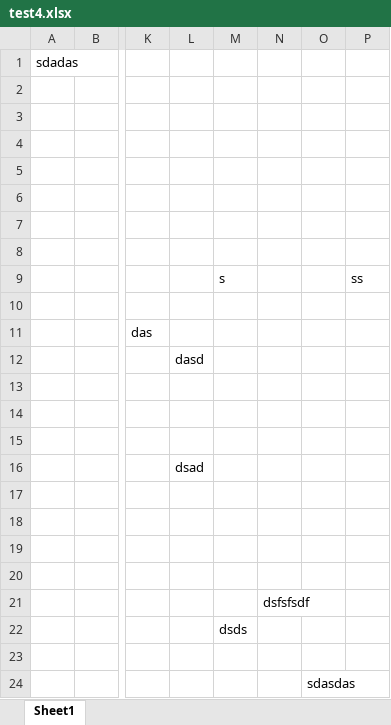
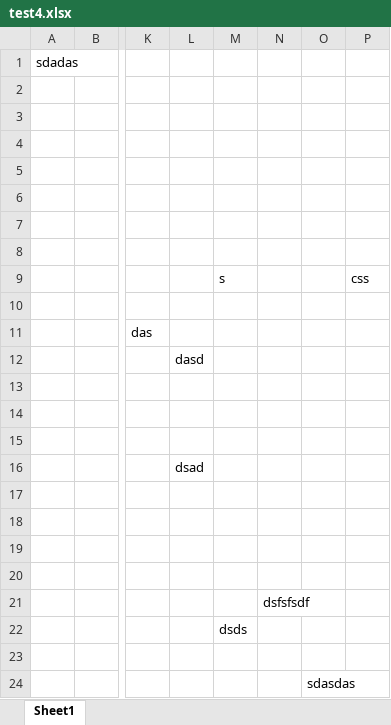
Before and after one commit to acebiscuits/nearzz, an Excel workbook: test4.xlsx, sheet Sheet1, drawn as a sheet; only a part is shown, gaps mark what is left out; values as stored, in another font and other column widths than the file's, no borders; the diff names each change by its address in the sheet, - before the commit and + after, or states it on an @@ line.

Commit message:
test

```diff
--- a/test4.xlsx (sheet Sheet1)
+++ b/test4.xlsx (sheet Sheet1)
-P9: ss
+P9: css
```
